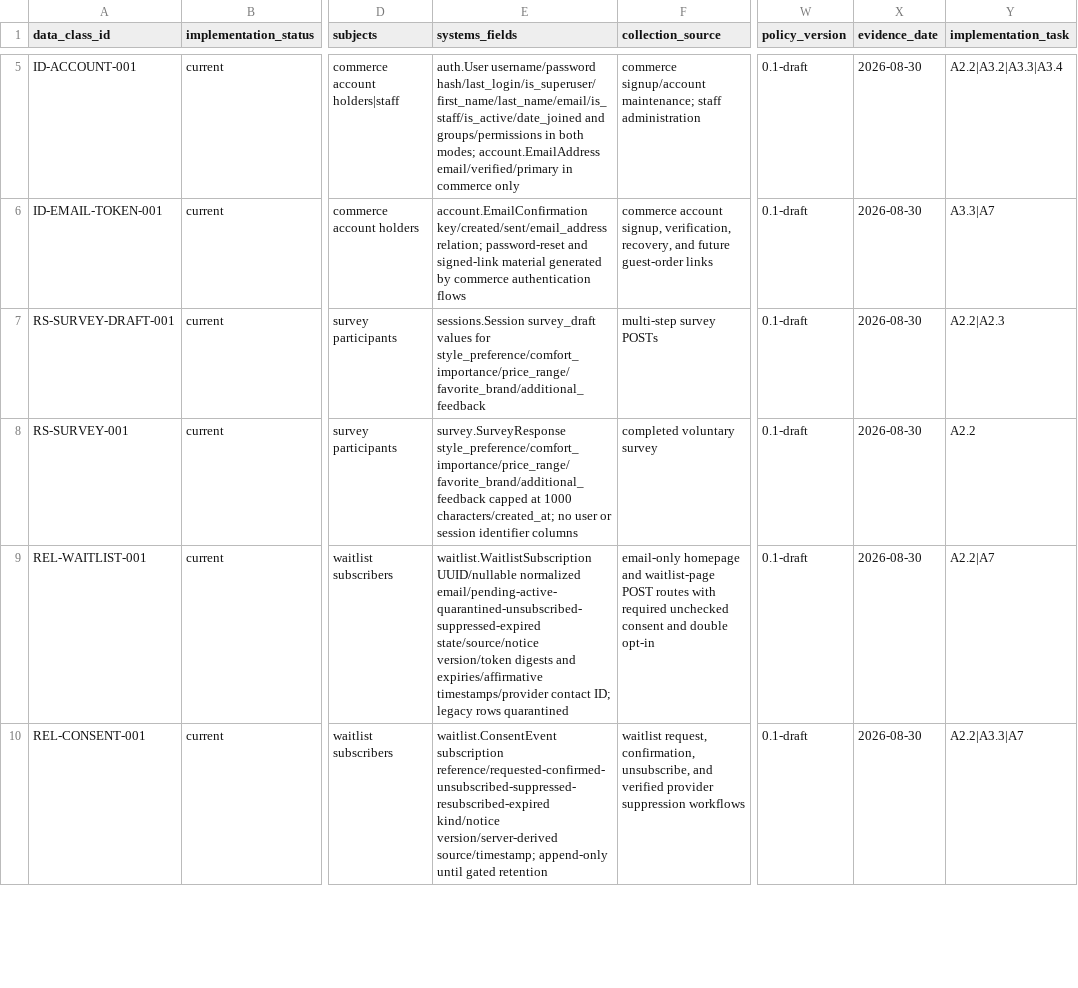
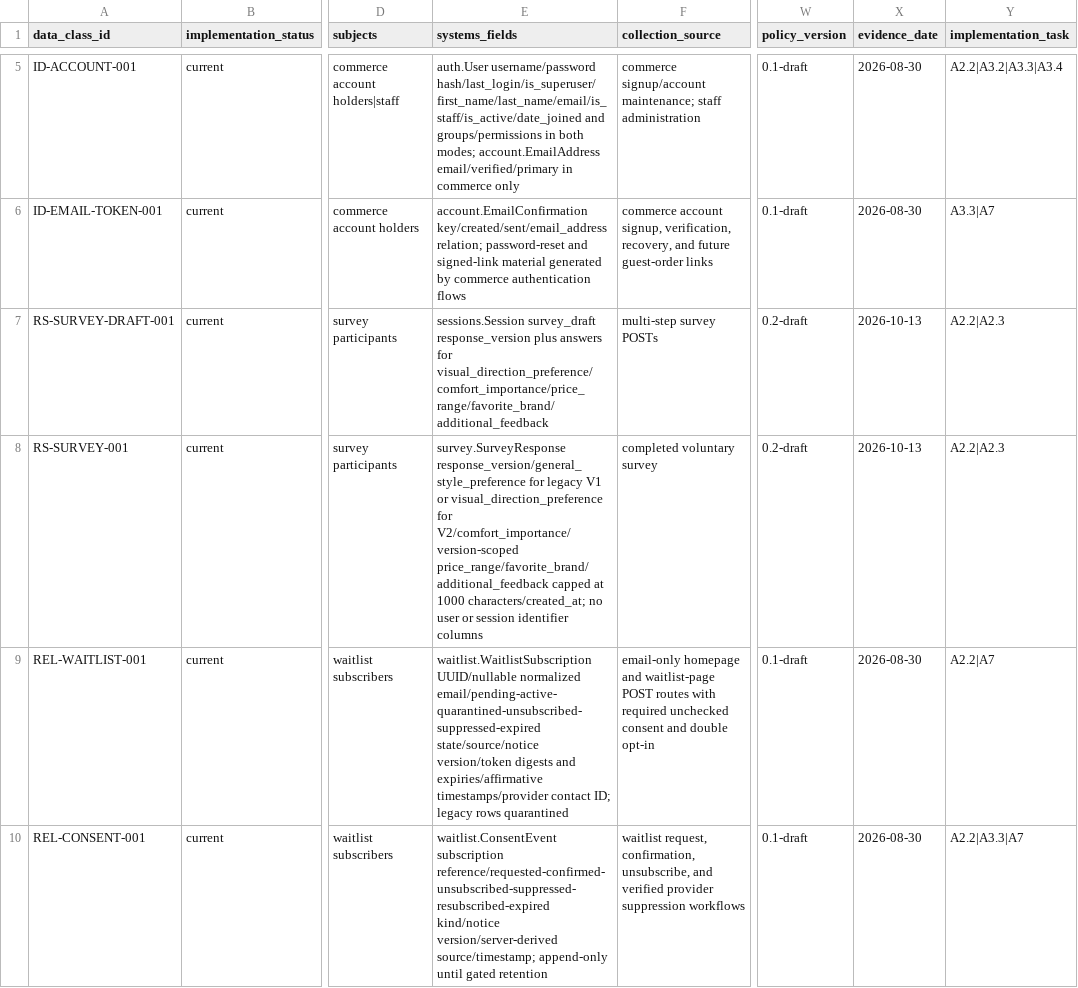
Before and after one commit to TreadJoy/Shoes, a CSV file: docs/privacy/data-register.csv, drawn as a sheet; only a part is shown, gaps mark what is left out; the diff names each change by its address in the sheet, - before the commit and + after, or states it on an @@ line.

Commit message:
Implement Heritage Court V3 component taxonomy and migration
- Added a new markdown file for tracking the implementation status of the Heritage Court V3 project.
- Created a new HTML partial template for displaying modular system steps for Heritage Court components.
- Introduced migrations to add component standard and interchangeability status fields to product and parttype models.
- Seeded new part types for the Heritage Court component taxonomy and restored legacy types.
- Developed tests for the Heritage Court component standard, including validation and migration tests.
- Implemented migration for survey responses to support versioning and visual direction preferences.
- Added tests to ensure integrity and distinctness of legacy and current survey response payloads.

```diff
--- a/docs/privacy/data-register.csv
+++ b/docs/privacy/data-register.csv
-E7 (systems_fields): sessions.Session survey_draft values for style_preference/comfort_importance/price_range/favorite_brand/additional_feedback
+E7 (systems_fields): sessions.Session survey_draft response_version plus answers for visual_direction_preference/comfort_importance/price_range/favorite_brand/additional_feedback
-W7:W8 (policy_version): 0.1-draft
+W7:W8 (policy_version): 0.2-draft
-X7:X8 (evidence_date): 2026-08-30
+X7:X8 (evidence_date): 2026-10-13
-E8 (systems_fields): survey.SurveyResponse style_preference/comfort_importance/price_range/favorite_brand/additional_feedback capped at…
+E8 (systems_fields): survey.SurveyResponse response_version/general_style_preference for legacy V1 or visual_direction_preference for V2/comfort_importance/version-scoped price_range/favorite_brand/additional_feedback capped at…
-Y8 (implementation_task): A2.2
+Y8 (implementation_task): A2.2|A2.3
```
Also changed, not shown: 58 other files.
